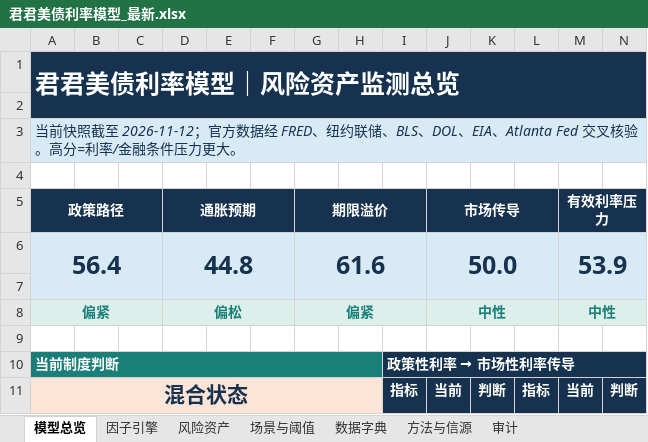
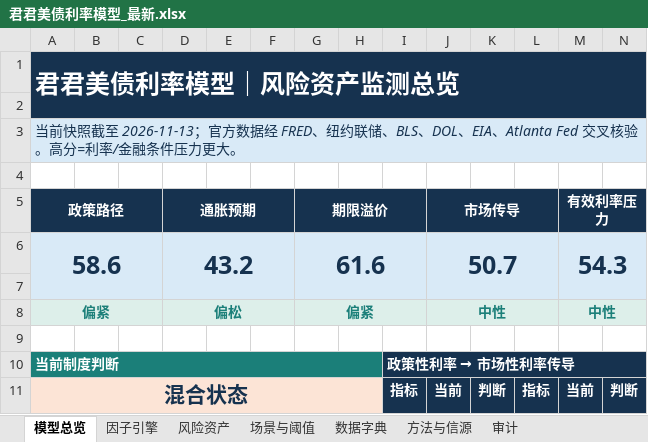
Before and after one commit to marvinbai303-ops/workspace, an Excel workbook: 产业趋势研究&选股/君君美债利率模型_自动刷新/output/君君美债利率模型_最新.xlsx, sheet 模型总览, drawn as a sheet; only a part is shown; values as stored, in another font and other column widths than the file's, no borders; charts and pictures not drawn; removed rows and columns are numbered as before the commit, all else as after; the diff covers the shown part only; the diff names each change by its address in the sheet, - before the commit and + after, or states it on an @@ line.

```diff
--- a/产业趋势研究&选股/君君美债利率模型_自动刷新/output/君君美债利率模型_最新.xlsx (sheet 模型总览)
+++ b/产业趋势研究&选股/君君美债利率模型_自动刷新/output/君君美债利率模型_最新.xlsx (sheet 模型总览)
-A3 (政策路径): …照截至 2026-11-12；官方数…
+A3 (政策路径): …照截至 2026-11-13；官方数…
-row 6: 56.4 |  |  | 44.8 |  |  | 61.6 |  |  | 50.0 |  |  | 53.9
+row 6: 58.6 |  |  | 43.2 |  |  | 61.6 |  |  | 50.7 |  |  | 54.3
```
Also changed, not shown: 20 edited cells elsewhere in this sheet, sheet 因子引擎, sheet 场景与阈值, sheet 风险资产, sheet 审计, charts or pictures, 产业趋势研究&选股/美国通胀压力温度计/美国通胀压力温度计_试算_20261011.xlsx, 23 other files.
